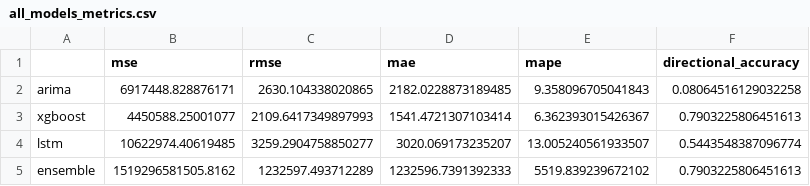
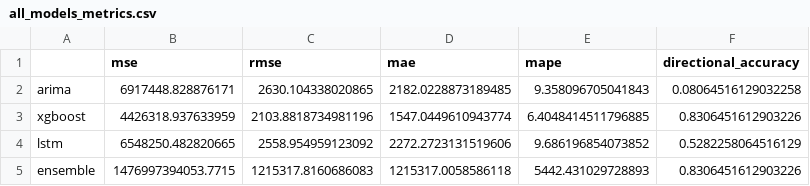
Before and after one commit to AiraYashen/COMP5152ADA_Project_2, a CSV file: reports/results/all_models_metrics.csv, drawn as a sheet.

```diff
--- a/reports/results/all_models_metrics.csv
+++ b/reports/results/all_models_metrics.csv
@@ -2,4 +2,4 @@
 arima,6917448.828876171,2630.104338020865,2182.0228873189485,9.358096705041843,0.08064516129032258
-xgboost,4450588.25001077,2109.6417349897993,1541.4721307103414,6.362393015426367,0.7903225806451613
-lstm,10622974.40619485,3259.2904758850277,3020.069173235207,13.005240561933507,0.5443548387096774
-ensemble,1519296581505.8162,1232597.493712289,1232596.7391392333,5519.839239672102,0.7903225806451613
+xgboost,4426318.937633959,2103.8818734981196,1547.0449610943774,6.4048414511796885,0.8306451612903226
+lstm,6548250.482820665,2558.954959123092,2272.2723131519606,9.686196854073852,0.5282258064516129
+ensemble,1476997394053.7715,1215317.8160686083,1215317.0058586118,5442.431029728893,0.8306451612903226
```
Also changed, not shown: reports/results/baseline_metrics.csv, reports/results/baseline_predictions.csv, 17 other files.
